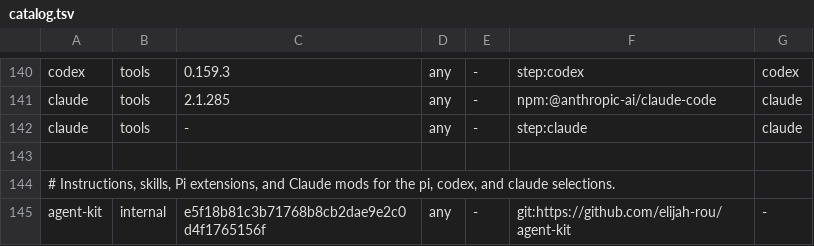
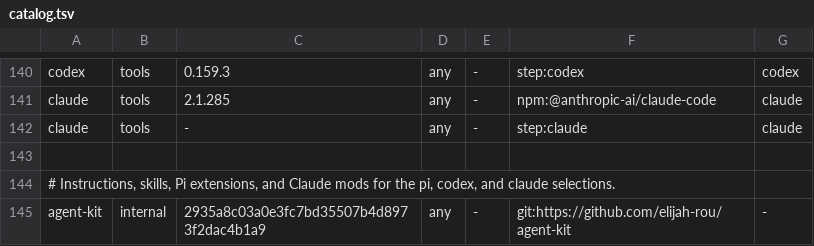
Before and after one commit to elijah-rou/bootstrap, a TSV file: catalog.tsv, drawn as a sheet; only a part is shown, gaps mark what is left out.

```diff
--- a/catalog.tsv
+++ b/catalog.tsv
@@ -144,2 +144,2 @@ claude	tools	-	any	-	step:claude	claude
 # Instructions, skills, Pi extensions, and Claude mods for the pi, codex, and claude selections.
-agent-kit	internal	e5f18b81c3b71768b8cb2dae9e2c0d4f1765156f	any	-	git:https://github.com/elijah-rou/agent-kit	-
+agent-kit	internal	2935a8c03a0e3fc7bd35507b4d8973f2dac4b1a9	any	-	git:https://github.com/elijah-rou/agent-kit	-
```
